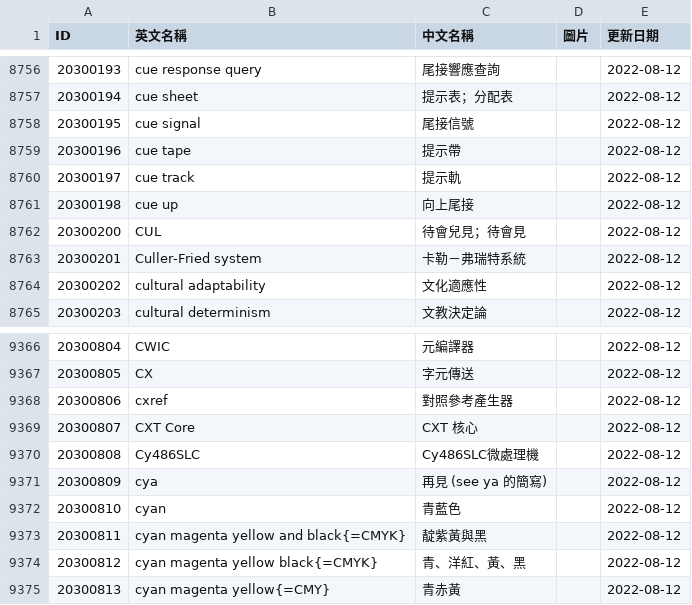
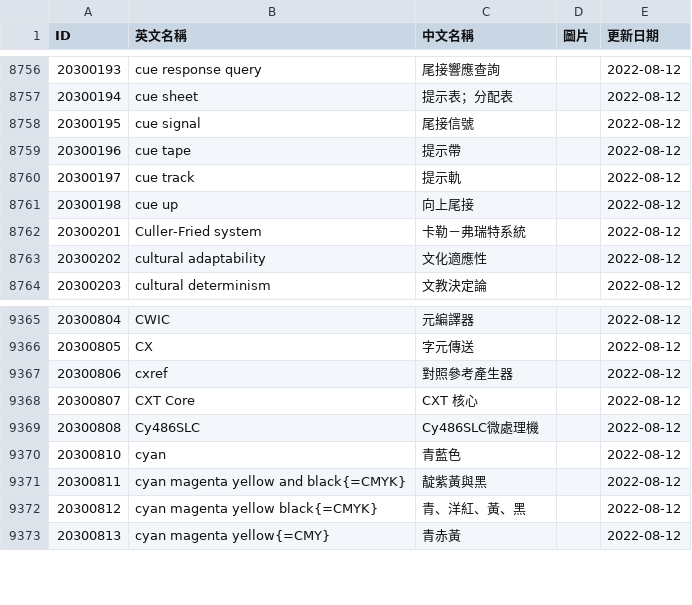
Before and after one commit to Marsjelly/yabomish, a CSV file: yabomish_data/naer/csv/電子計算機名詞壓縮檔_2.csv, drawn as a sheet; only a part is shown, gaps mark what is left out.

```diff
--- a/yabomish_data/naer/csv/電子計算機名詞壓縮檔_2.csv
+++ b/yabomish_data/naer/csv/電子計算機名詞壓縮檔_2.csv
@@ -8761,3 +8761,2 @@ ID,英文名稱,中文名稱,圖片,更新日期
 20300198,cue up,向上尾接,,2022-08-12
-20300200,CUL,待會兒見；待會見,,2022-08-12
 20300201,Culler-Fried system,卡勒－弗瑞特系統,,2022-08-12
@@ -9370,3 +9369,2 @@ ID,英文名稱,中文名稱,圖片,更新日期
 20300808,Cy486SLC,Cy486SLC微處理機,,2022-08-12
-20300809,cya,再見 (see ya 的簡寫),,2022-08-12
 20300810,cyan,青藍色,,2022-08-12
```
Also changed, not shown: yabomish_data/naer/csv/電子工程名詞壓縮檔_0.csv, yabomish_data/naer/csv/電子工程名詞壓縮檔_10.csv, 40 other files.
